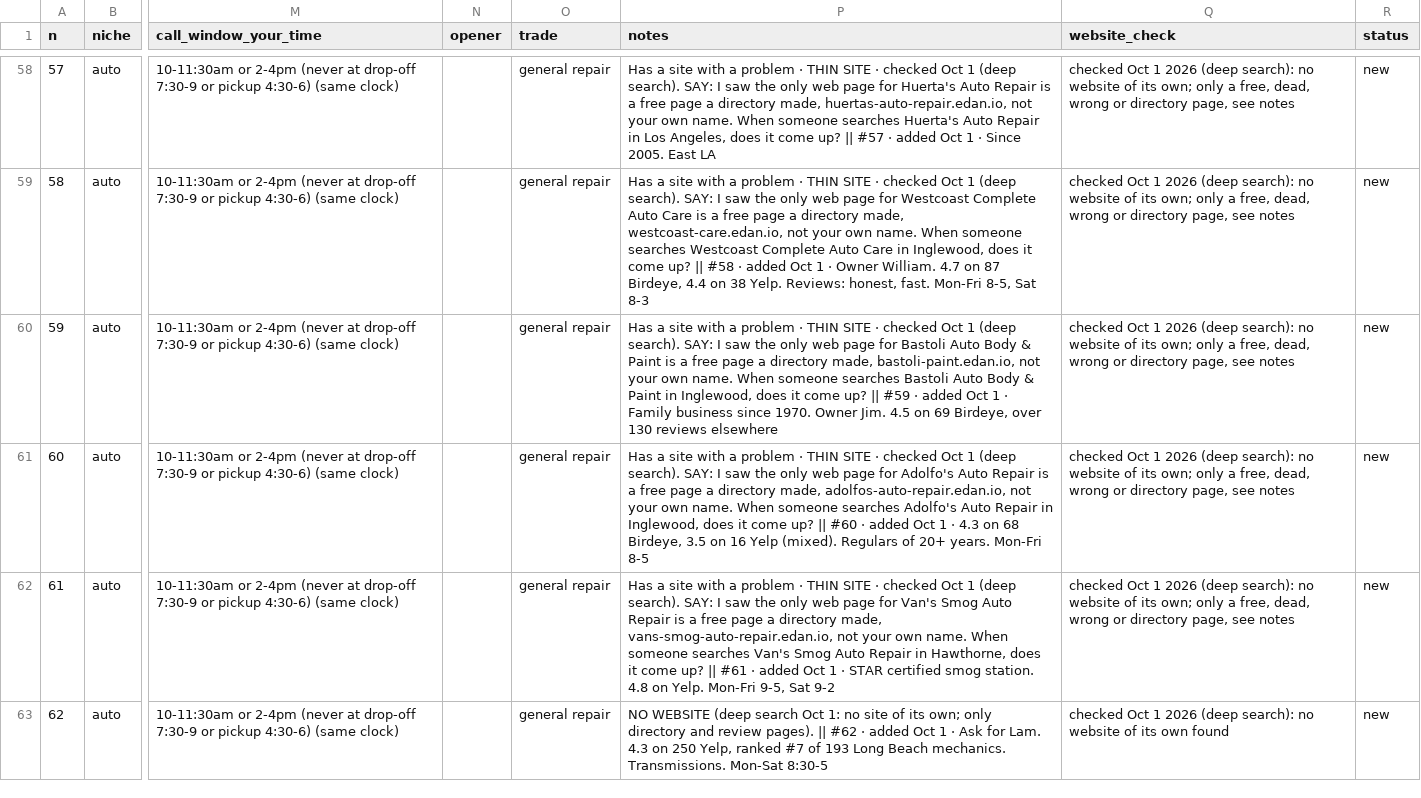
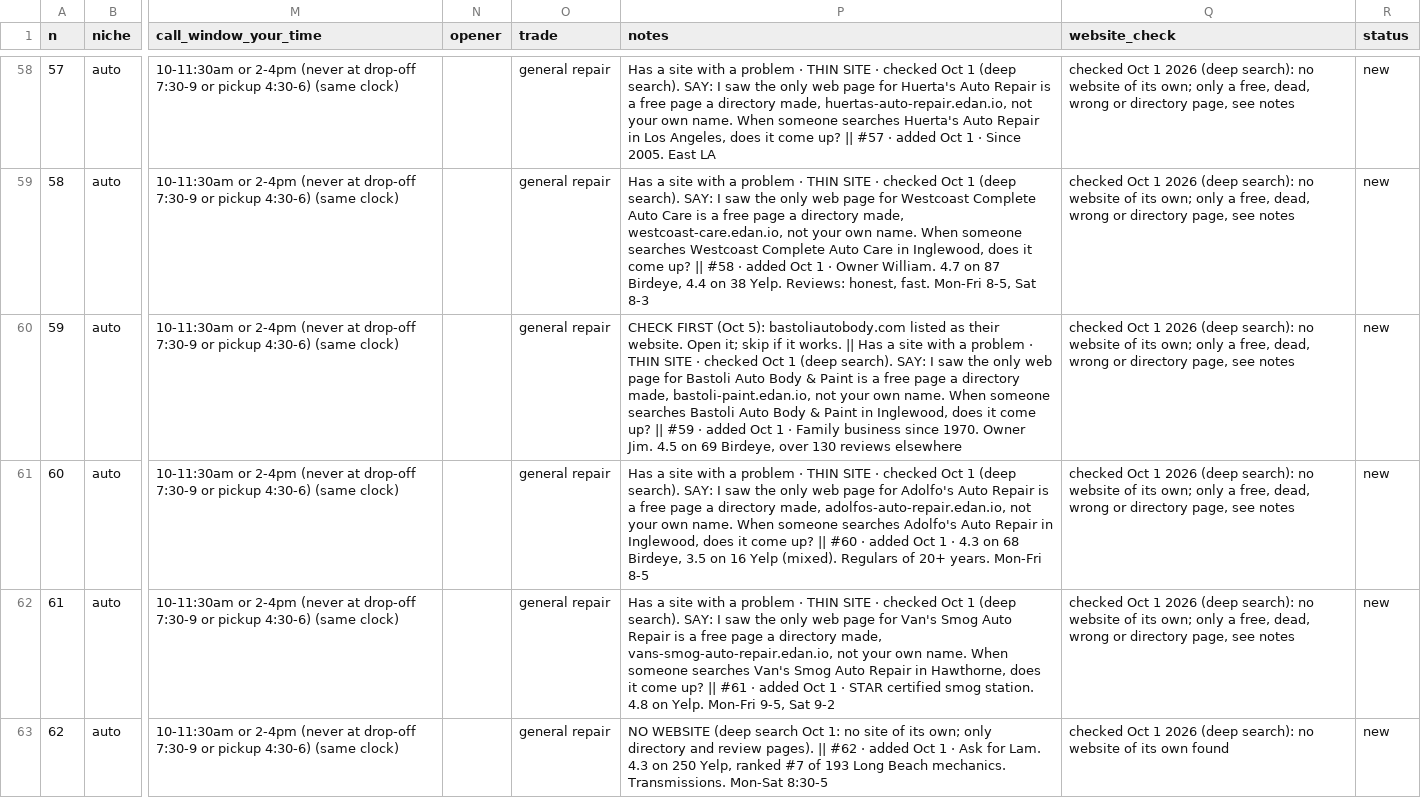
Before and after one commit to millytest2/builtfor, a CSV file: output/master_call_list.csv, drawn as a sheet; only a part is shown, gaps mark what is left out; the diff covers the shown part only; the diff names each change by its address in the sheet, - before the commit and + after, or states it on an @@ line.

```diff
--- a/output/master_call_list.csv
+++ b/output/master_call_list.csv
-P60 (notes): Has a…
+P60 (notes): CHECK FIRST (Oct 5): bastoliautobody.com listed as their website. Open it; skip if it works. || Has a…
```
Also changed, not shown: 6 edited cells elsewhere in this file, output/call_list_simple.csv.
